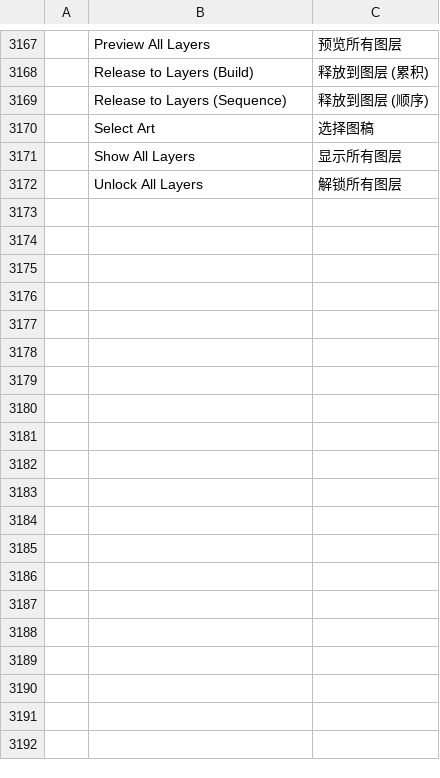
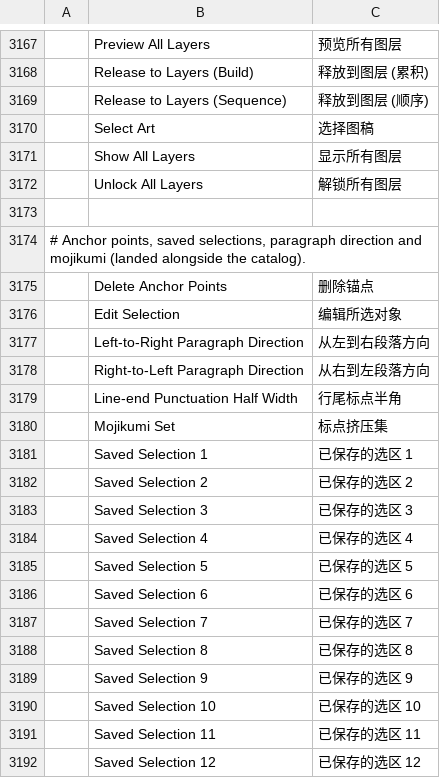
Before and after one commit to treeforjs/vectorcraft, a TSV file: crates/ui-egui/src/i18n/zh-hans.tsv, drawn as a sheet; only a part is shown, gaps mark what is left out; the diff covers the shown part only.

Commit message:
i18n: Simplified Chinese rows for the strings that landed alongside the catalog
Simplified Chinese is a complete catalog, so the strings added the same day need rows: Delete
Anchor Points, Edit Selection and the 25 Saved Selection slots, Paragraph Direction and the
Mojikumi Set. Remove Anchor Points reads 移除锚点, apart from Delete Anchor Points (删除锚点), as in
Traditional Chinese.

```diff
--- a/crates/ui-egui/src/i18n/zh-hans.tsv
+++ b/crates/ui-egui/src/i18n/zh-hans.tsv
@@ -3172 +3172,21 @@
 	Unlock All Layers	解锁所有图层
+
+# Anchor points, saved selections, paragraph direction and mojikumi (landed alongside the catalog).
+	Delete Anchor Points	删除锚点
+	Edit Selection	编辑所选对象
+	Left-to-Right Paragraph Direction	从左到右段落方向
+	Right-to-Left Paragraph Direction	从右到左段落方向
+	Line-end Punctuation Half Width	行尾标点半角
+	Mojikumi Set	标点挤压集
+	Saved Selection 1	已保存的选区 1
+	Saved Selection 2	已保存的选区 2
+	Saved Selection 3	已保存的选区 3
+	Saved Selection 4	已保存的选区 4
+	Saved Selection 5	已保存的选区 5
+	Saved Selection 6	已保存的选区 6
+	Saved Selection 7	已保存的选区 7
+	Saved Selection 8	已保存的选区 8
+	Saved Selection 9	已保存的选区 9
+	Saved Selection 10	已保存的选区 10
+	Saved Selection 11	已保存的选区 11
+	Saved Selection 12	已保存的选区 12
```
Also changed, not shown: 13 added rows and 1 edited cell elsewhere in this file.
